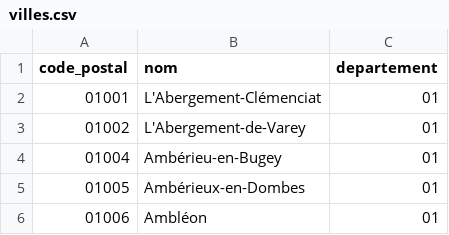
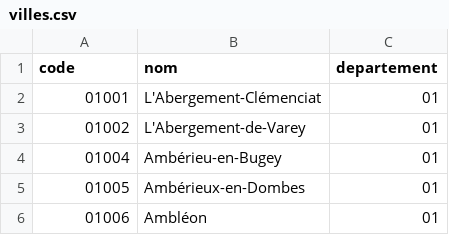
Before and after one commit to greenpath-project/web-app, a CSV file: doc/MongoDB/villes.csv, drawn as a sheet; only a part is shown.

```diff
--- a/doc/MongoDB/villes.csv
+++ b/doc/MongoDB/villes.csv
@@ -1,2 +1,2 @@
-code_postal,nom,departement
+code,nom,departement
 01001,L'Abergement-Clémenciat,01
```
Also changed, not shown: 1 other file.
